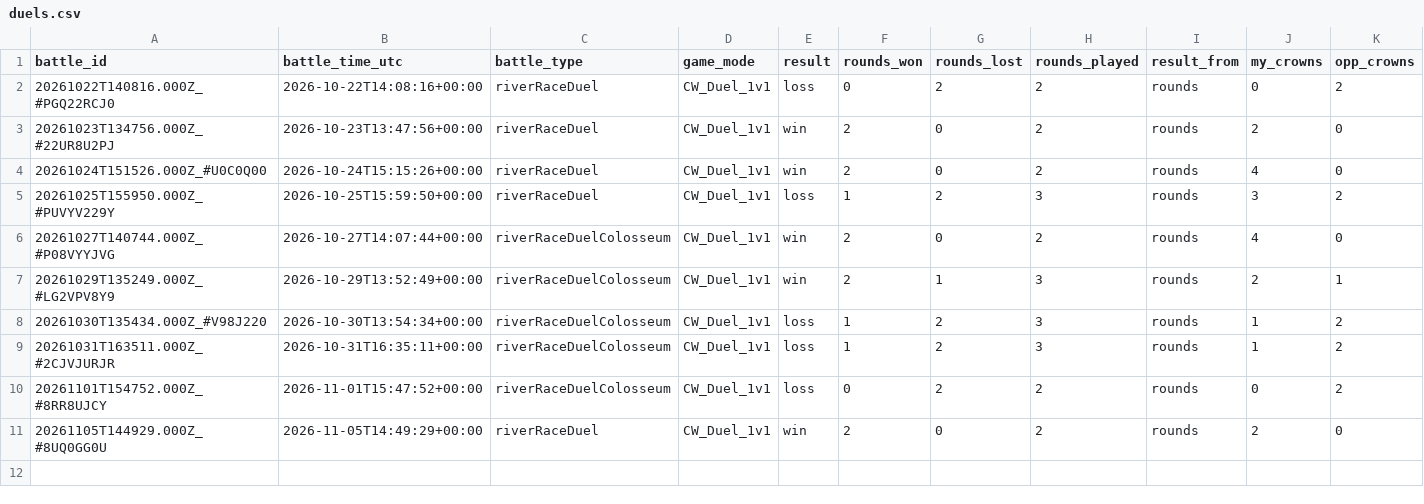
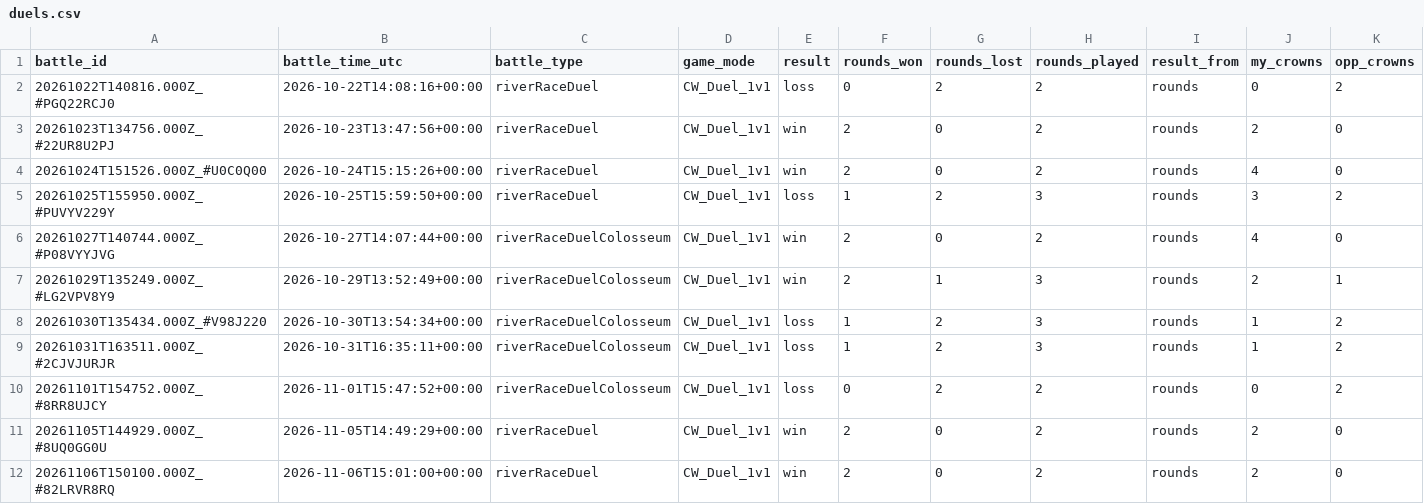
Before and after one commit to ecomte/royale-report, a CSV file: data/ryan/duels.csv, drawn as a sheet; only a part is shown; rows hold the shown columns only; the diff names each change by its address in the sheet, - before the commit and + after, or states it on an @@ line.

```diff
--- a/data/ryan/duels.csv
+++ b/data/ryan/duels.csv
+row 12: 20261106T150100.000Z_#82LRVR8RQ | 2026-11-06T15:01:00+00:00 | riverRaceDuel | CW_Duel_1v1 | win | 2 | 0 | 2 | rounds | 2 | 0
```
Also changed, not shown: data/me/battles.csv, data/ryan/battles.csv, 7 other files.
